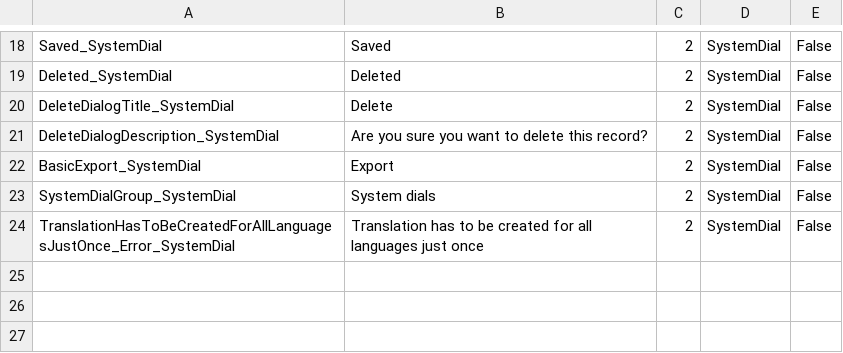
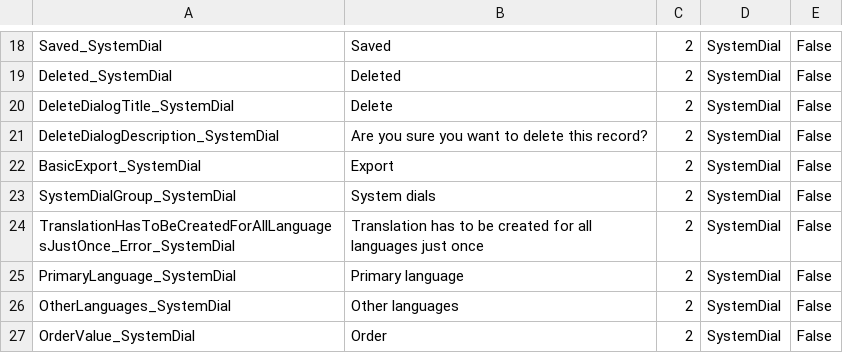
Before and after one commit to danda-333/SFPProjectBase, a CSV file: Resource/Resource_SystemDial_EN.csv, drawn as a sheet; only a part is shown, gaps mark what is left out; the diff names each change by its address in the sheet, - before the commit and + after, or states it on an @@ line.

```diff
--- a/Resource/Resource_SystemDial_EN.csv
+++ b/Resource/Resource_SystemDial_EN.csv
+row 25: PrimaryLanguage_SystemDial | Primary language | 2 | SystemDial | False
+row 26: OtherLanguages_SystemDial | Other languages | 2 | SystemDial | False
+row 27: OrderValue_SystemDial | Order | 2 | SystemDial | False
```
Also changed, not shown: Resource/Resource_SystemDial_CS.csv, 5 other files.
